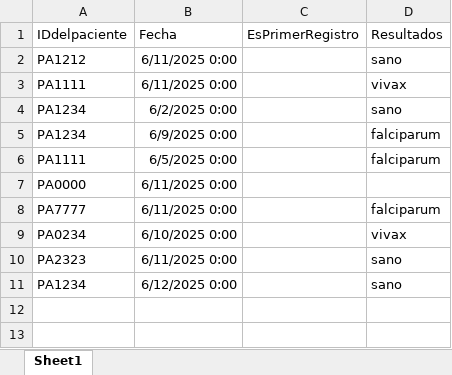
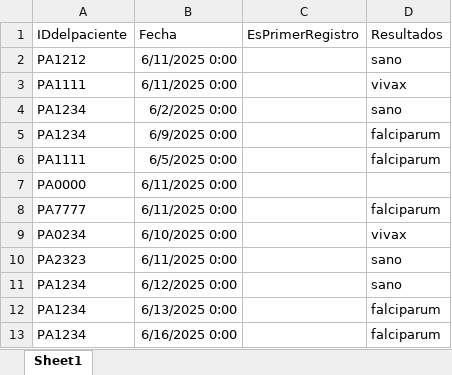
Before and after one commit to Talde-2/LUMA, an Excel workbook: 4. Aplicación/LUMADIAGNOSTICS/for_redistribution_files_only/Datos_paciente.xlsx, sheet Sheet1, drawn as a sheet; values as stored, in another font and other column widths than the file's, no borders; the diff names each change by its address in the sheet, - before the commit and + after, or states it on an @@ line.

Commit message:
Update Datos_paciente.xlsx

```diff
--- a/4. Aplicación/LUMADIAGNOSTICS/for_redistribution_files_only/Datos_paciente.xlsx (sheet Sheet1)
+++ b/4. Aplicación/LUMADIAGNOSTICS/for_redistribution_files_only/Datos_paciente.xlsx (sheet Sheet1)
+row 12: PA1234 | 6/13/2025 0:00 |  | falciparum
+row 13: PA1234 | 6/16/2025 0:00 |  | falciparum
```
